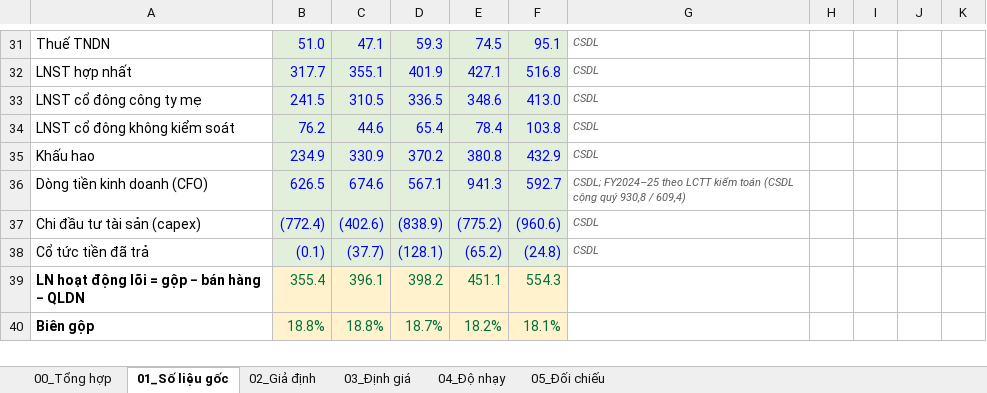
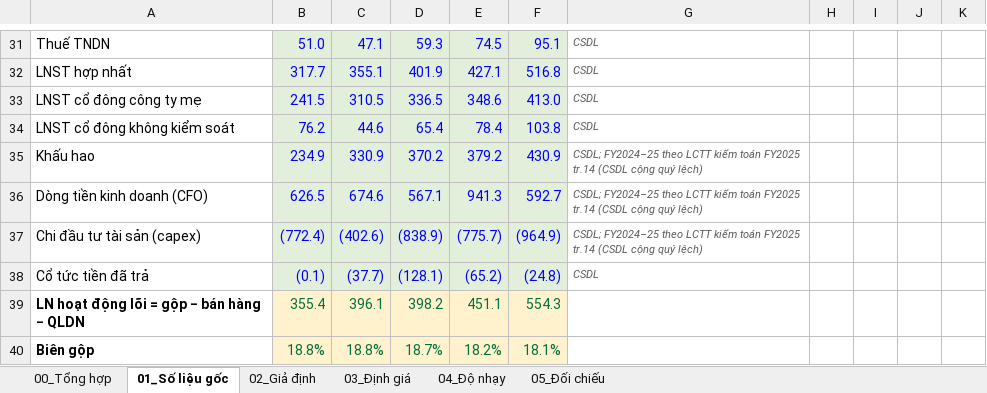
Before and after one commit to luanvd1704/fairlineresearch-landing, an Excel workbook: public/phan-tich/cmg/CMG_dinh_gia_2026-11-05.xlsx, sheet 01_Số liệu gốc, drawn as a sheet; only a part is shown, gaps mark what is left out; values as stored, in another font and other column widths than the file's, no borders; the diff names each change by its address in the sheet, - before the commit and + after, or states it on an @@ line.

```diff
--- a/public/phan-tich/cmg/CMG_dinh_gia_2026-11-05.xlsx (sheet 01_Số liệu gốc)
+++ b/public/phan-tich/cmg/CMG_dinh_gia_2026-11-05.xlsx (sheet 01_Số liệu gốc)
-E35: 380.8
+E35: 379.2
-F35: 432.9
+F35: 430.9
-G35: CSDL
+G35: CSDL; FY2024–25 theo LCTT kiểm toán FY2025 tr.14 (CSDL cộng quý lệch)
-G36: …kiểm toán (CSDL cộng quý 930,8 / 609,4)
+G36: …kiểm toán FY2025 tr.14 (CSDL cộng quý lệch)
-E37: (775.2)
+E37: (775.7)
-F37: (960.6)
+F37: (964.9)
-G37: CSDL
+G37: CSDL; FY2024–25 theo LCTT kiểm toán FY2025 tr.14 (CSDL cộng quý lệch)
```
Also changed, not shown: charts or pictures, 3 other files.
